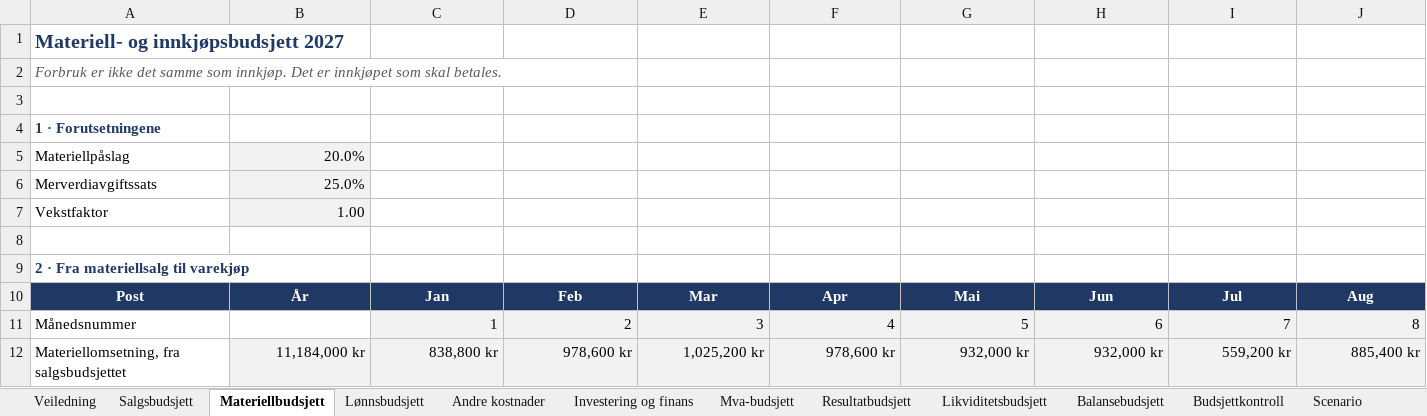
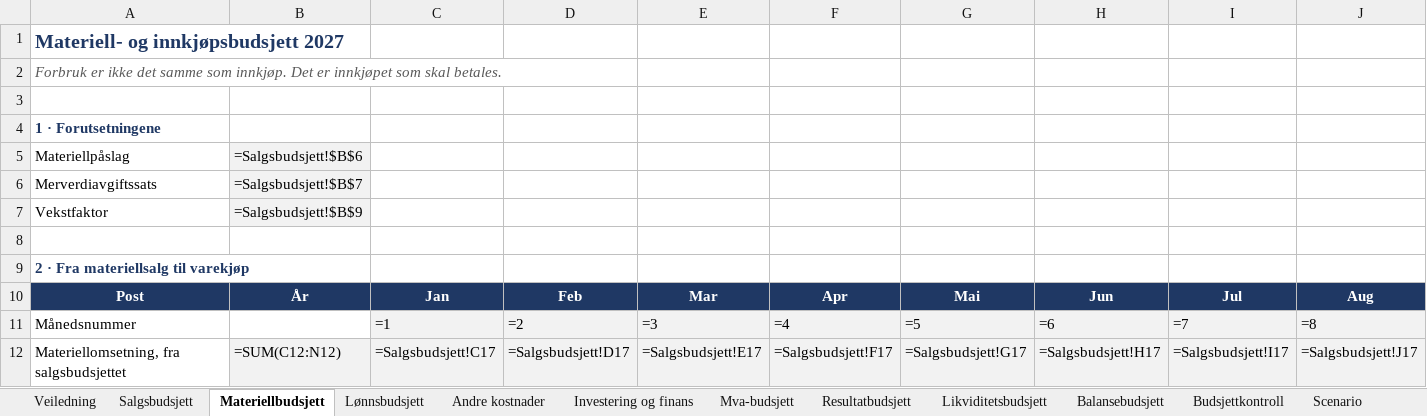
Before and after one commit to Truthseeker1968/lom-app, an Excel workbook: pensum/ok09/LOM_Ovingsark_Okonomistyring_kap09_Delbudsjetter_NY.xlsx, sheet Materiellbudsjett, drawn as a sheet; only a part is shown; values as stored, in another font and other column widths than the file's, no borders; formulas without a stored value are shown as written; conditional formats not drawn; the diff covers the shown part only; the diff names each change by its address in the sheet, - before the commit and + after, or states it on an @@ line.

```diff
--- a/pensum/ok09/LOM_Ovingsark_Okonomistyring_kap09_Delbudsjetter_NY.xlsx (sheet Materiellbudsjett)
+++ b/pensum/ok09/LOM_Ovingsark_Okonomistyring_kap09_Delbudsjetter_NY.xlsx (sheet Materiellbudsjett)
-B5: 20.0%
+B5: =Salgsbudsjett!$B$6
-B6: 25.0%
+B6: =Salgsbudsjett!$B$7
-B7: 1.00
+B7: =Salgsbudsjett!$B$9
-C11: 1
+C11: =1
-D11: 2
+D11: =2
-E11: 3
+E11: =3
-F11: 4
+F11: =4
-G11: 5
+G11: =5
-H11: 6
+H11: =6
-I11: 7
+I11: =7
-J11: 8
+J11: =8
-B12: 11,184,000 kr
+B12: =SUM(C12:N12)
-C12: 838,800 kr
+C12: =Salgsbudsjett!C17
-D12: 978,600 kr
+D12: =Salgsbudsjett!D17
-E12: 1,025,200 kr
+E12: =Salgsbudsjett!E17
-F12: 978,600 kr
+F12: =Salgsbudsjett!F17
-G12: 932,000 kr
+G12: =Salgsbudsjett!G17
-H12: 932,000 kr
+H12: =Salgsbudsjett!H17
-I12: 559,200 kr
+I12: =Salgsbudsjett!I17
-J12: 885,400 kr
+J12: =Salgsbudsjett!J17
```
Also changed, not shown: 2 added rows, 2 removed rows and 104 edited cells elsewhere in this sheet, sheet Likviditetsbudsjett, sheet Resultatbudsjett, sheet Lønnsbudsjett, sheet Investering og finans, sheet Salgsbudsjett, sheet Andre kostnader, 4 more sheets, pensum/ok03/LOM_Ovingsark_Okonomistyring_kap03_Resultat_og_balanse_NY.xlsx, pensum/ok04/LOM_Ovingsark_Okonomistyring_kap04_Nokkeltall_NY.xlsx, 31 other files.
